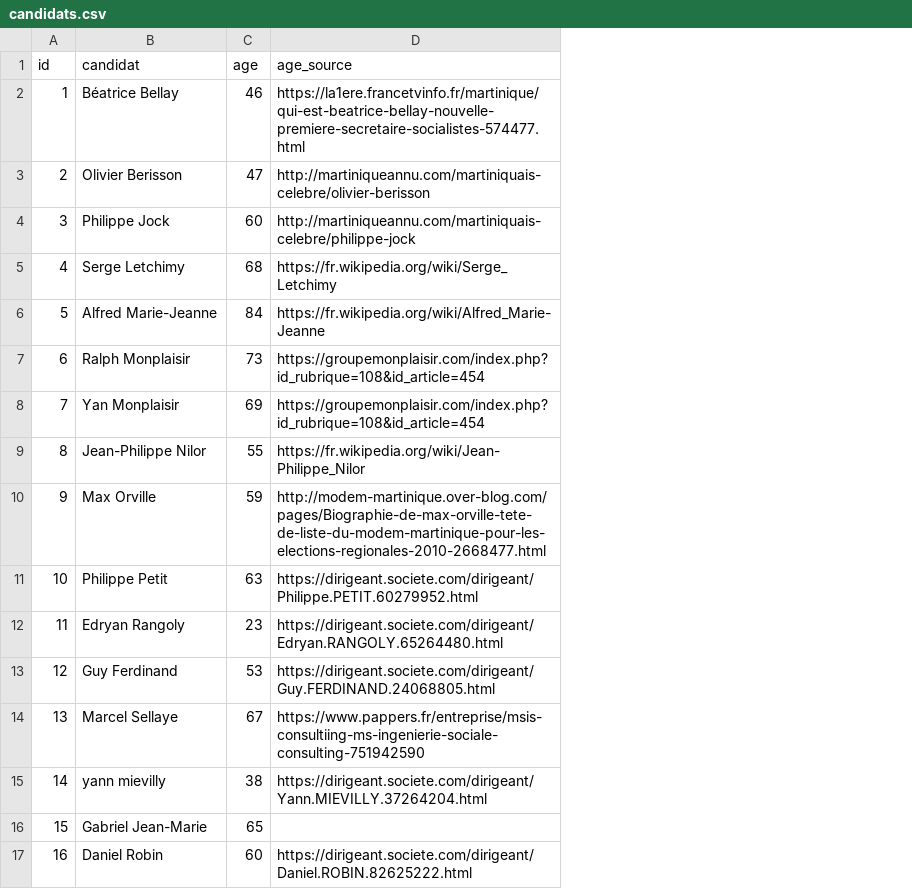
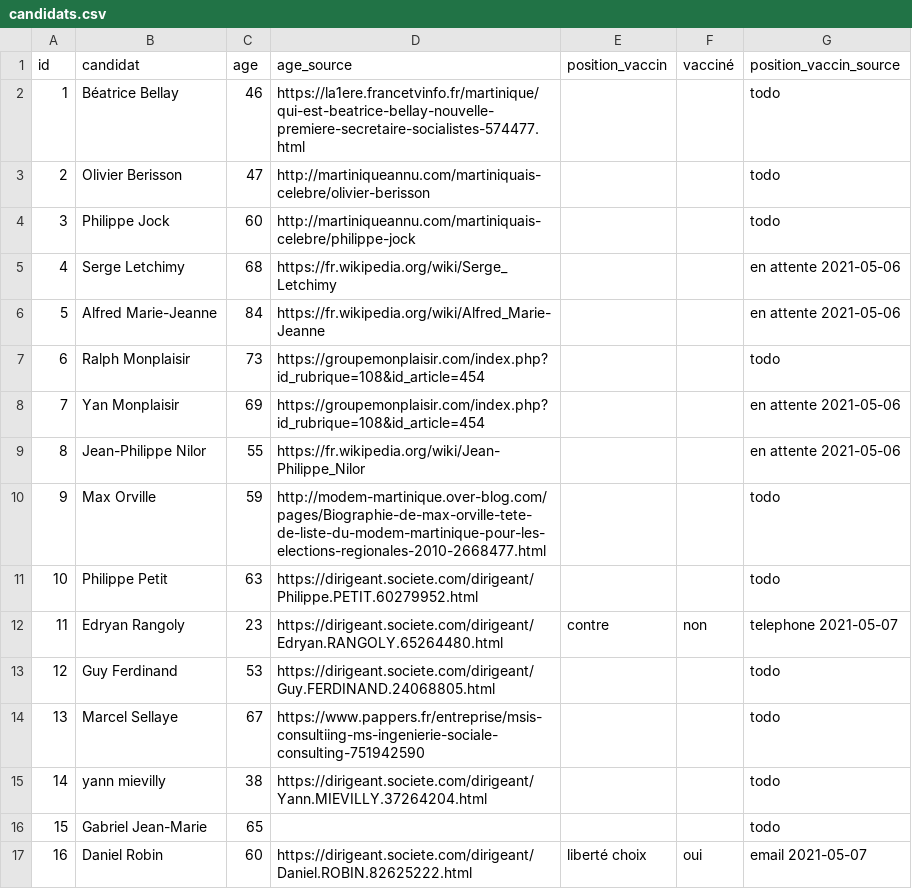
Before and after one commit to glefait/ctm-elections-2021, a CSV file: candidats.csv, drawn as a sheet; the diff names each change by its address in the sheet, - before the commit and + after, or states it on an @@ line.

Commit message:
first batch

```diff
--- a/candidats.csv
+++ b/candidats.csv
+column E (position_vaccin), rows 12-17: contre |  |  |  |  | liberté choix
+column F (vacciné), rows 12-17: non |  |  |  |  | oui
+column G (position_vaccin_source), rows 2-17: todo | todo | todo | en attente 2021-05-06 | en attente 2021-05-06 | todo | en attente 2021-05-06 | en attente 2021-05-06 | todo | todo | telephone 2021-05-07 | todo | todo | todo | todo | email 2021-05-07
```
